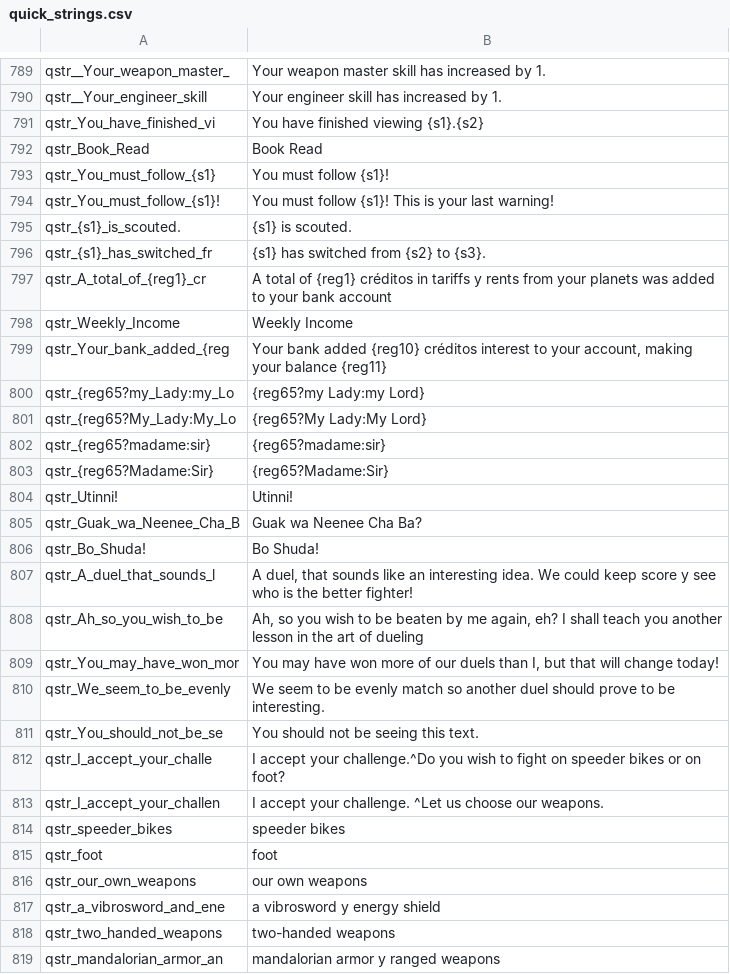
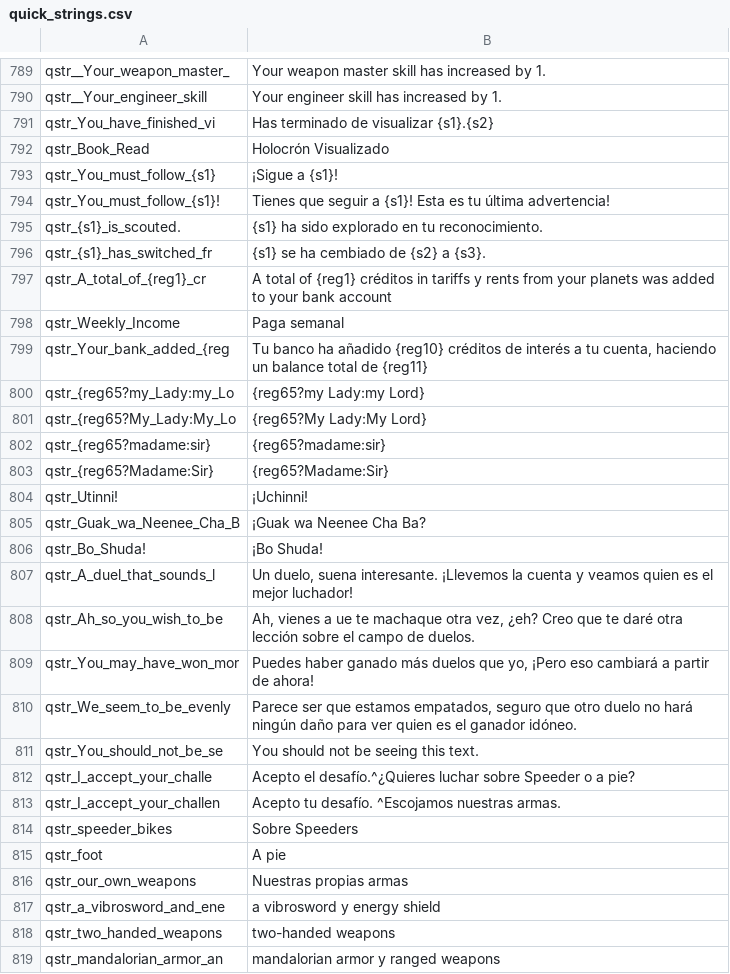
Before and after one commit to Swyter/swconquest, a CSV file: languages/es/quick_strings.csv, drawn as a sheet; only a part is shown, gaps mark what is left out; the diff covers the shown part only.

```diff
--- a/languages/es/quick_strings.csv
+++ b/languages/es/quick_strings.csv
@@ -790,11 +790,11 @@ qstr__Your_weapon_master_| Your weapon master skill has increased by 1.
 qstr__Your_engineer_skill| Your engineer skill has increased by 1.
-qstr_You_have_finished_vi|You have finished viewing {s1}.{s2}
-qstr_Book_Read|Book Read
-qstr_You_must_follow_{s1}|You must follow {s1}!
-qstr_You_must_follow_{s1}!|You must follow {s1}! This is your last warning!
-qstr_{s1}_is_scouted.|{s1} is scouted.
-qstr_{s1}_has_switched_fr|{s1} has switched from {s2} to {s3}.
+qstr_You_have_finished_vi|Has terminado de visualizar {s1}.{s2}
+qstr_Book_Read|Holocrón Visualizado
+qstr_You_must_follow_{s1}|¡Sigue a {s1}!
+qstr_You_must_follow_{s1}!|Tienes que seguir a {s1}! Esta es tu última advertencia!
+qstr_{s1}_is_scouted.|{s1} ha sido explorado en tu reconocimiento.
+qstr_{s1}_has_switched_fr|{s1} se ha cembiado de {s2} a {s3}.
 qstr_A_total_of_{reg1}_cr|A total of {reg1} créditos in tariffs y rents from your planets was added to your bank account
-qstr_Weekly_Income|Weekly Income
-qstr_Your_bank_added_{reg|Your bank added {reg10} créditos interest to your account, making your balance {reg11}
+qstr_Weekly_Income|Paga semanal
+qstr_Your_bank_added_{reg|Tu banco ha añadido {reg10} créditos de interés a tu cuenta, haciendo un balance total de {reg11}
 qstr_{reg65?my_Lady:my_Lo|{reg65?my Lady:my Lord}
@@ -803,15 +803,15 @@ qstr_{reg65?madame:sir}|{reg65?madame:sir}
 qstr_{reg65?Madame:Sir}|{reg65?Madame:Sir}
-qstr_Utinni!|Utinni!
-qstr_Guak_wa_Neenee_Cha_B|Guak wa Neenee Cha Ba?
-qstr_Bo_Shuda!|Bo Shuda!
-qstr_A_duel_that_sounds_l|A duel, that sounds like an interesting idea. We could keep score y see who is the better fighter!
-qstr_Ah_so_you_wish_to_be|Ah, so you wish to be beaten by me again, eh? I shall teach you another lesson in the art of dueling
-qstr_You_may_have_won_mor|You may have won more of our duels than I, but that will change today!
-qstr_We_seem_to_be_evenly|We seem to be evenly match so another duel should prove to be interesting.
+qstr_Utinni!|¡Uchinni!
+qstr_Guak_wa_Neenee_Cha_B|¡Guak wa Neenee Cha Ba?
+qstr_Bo_Shuda!|¡Bo Shuda!
+qstr_A_duel_that_sounds_l|Un duelo, suena interesante. ¡Llevemos la cuenta y veamos quien es el mejor luchador!
+qstr_Ah_so_you_wish_to_be|Ah, vienes a ue te machaque otra vez, ¿eh? Creo que te daré otra lección sobre el campo de duelos.
+qstr_You_may_have_won_mor|Puedes haber ganado más duelos que yo, ¡Pero eso cambiará a partir de ahora!
+qstr_We_seem_to_be_evenly|Parece ser que estamos empatados, seguro que otro duelo no hará ningún daño para ver quien es el ganador idóneo.
 qstr_You_should_not_be_se|You should not be seeing this text.
-qstr_I_accept_your_challe|I accept your challenge.^Do you wish to fight on speeder bikes or on foot?
-qstr_I_accept_your_challen|I accept your challenge. ^Let us choose our weapons.
-qstr_speeder_bikes|speeder bikes
-qstr_foot|foot
-qstr_our_own_weapons|our own weapons
+qstr_I_accept_your_challe|Acepto el desafío.^¿Quieres luchar sobre Speeder o a pie?
+qstr_I_accept_your_challen|Acepto tu desafío. ^Escojamos nuestras armas.
+qstr_speeder_bikes|Sobre Speeders
+qstr_foot|A pie
+qstr_our_own_weapons|Nuestras propias armas
 qstr_a_vibrosword_and_ene|a vibrosword y energy shield
```
Also changed, not shown: 38 edited cells elsewhere in this file, languages/es/dialogs.csv, languages/es/game_menus.csv, 36 other files.
